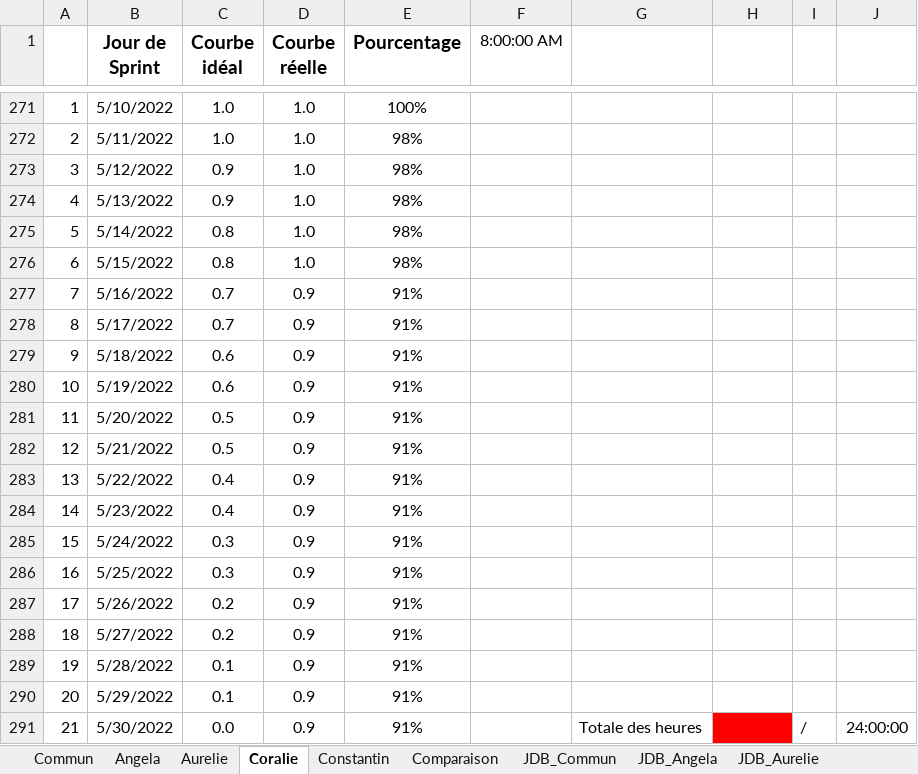
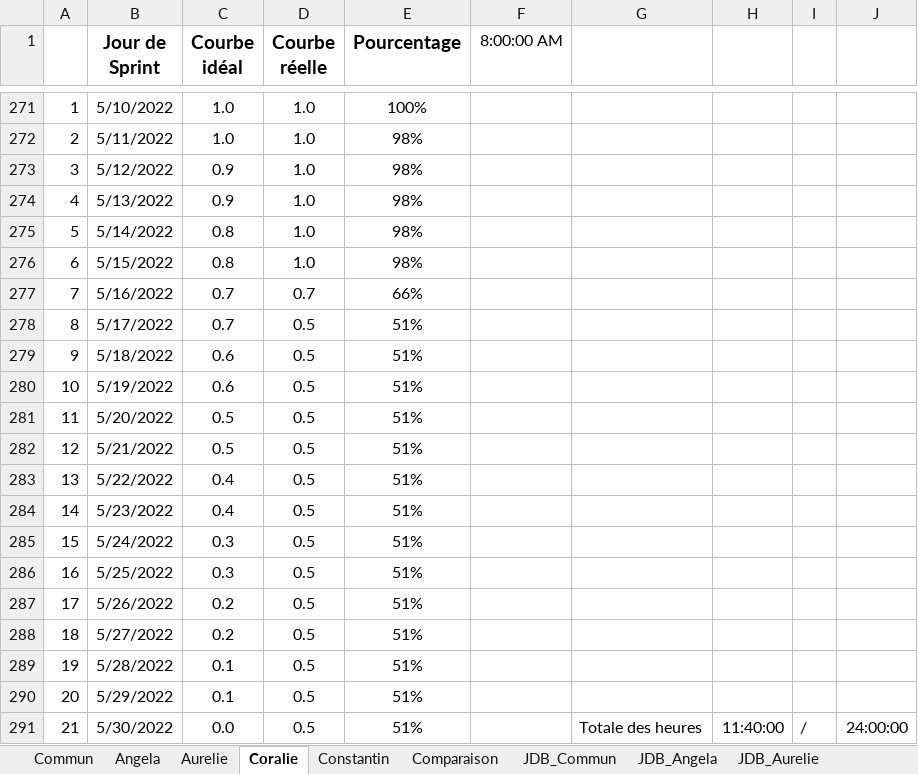
Before and after one commit to ConstantinHrrmn/WavContact, an Excel workbook: Documents/Scrum/BurnDown_chart.xlsx, sheet Coralie, drawn as a sheet; only a part is shown, gaps mark what is left out; values as stored, in another font and other column widths than the file's, no borders; charts and pictures and conditional formats not drawn; the diff covers the shown part only; the diff names each change by its address in the sheet, - before the commit and + after, or states it on an @@ line.

```diff
--- a/Documents/Scrum/BurnDown_chart.xlsx (sheet Coralie)
+++ b/Documents/Scrum/BurnDown_chart.xlsx (sheet Coralie)
-D277 (Courbe réelle): 0.9
+D277 (Courbe réelle): 0.7
-E277 (Pourcentage): 91%
+E277 (Pourcentage): 66%
-D278:D291 (Courbe réelle): 0.9
+D278:D291 (Courbe réelle): 0.5
-E278:E291 (Pourcentage): 91%
+E278:E291 (Pourcentage): 51%
-H291: (empty)
+H291: 11:40:00
-H291 fill: #FF0000
+H291 fill: none
```
Also changed, not shown: 21 edited cells and cell formats elsewhere in this sheet, sheet JDB_Coralie, sheet Aurelie, sheet Angela, sheet Constantin, sheet Commun, sheet JDB_Constantin, 3 more sheets, formulas that keep their value, charts or pictures.
